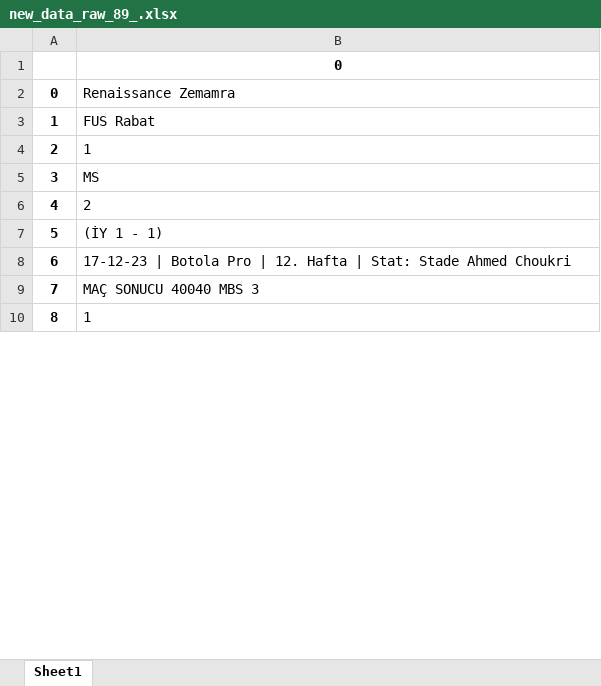
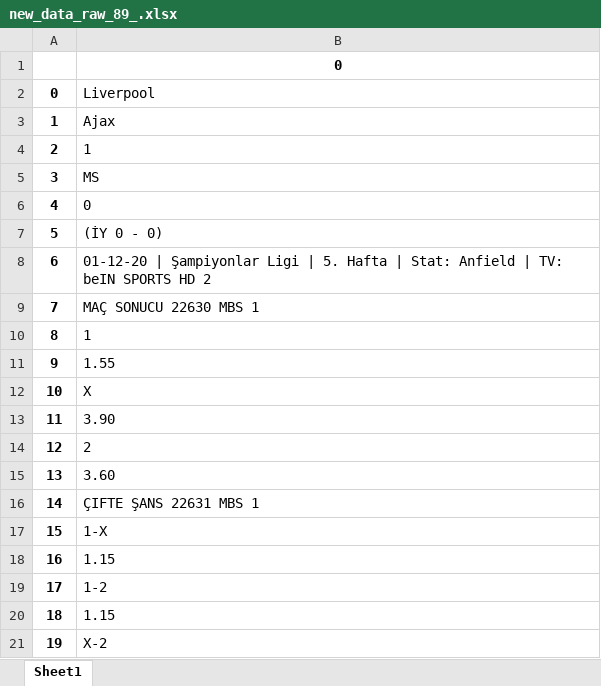
Before and after one commit to YkpDeMiR/mackolikNoteBook, an Excel workbook: data/new_data_raw_89_.xlsx, sheet Sheet1, drawn as a sheet; only a part is shown; the shorter side is filled out with more unchanged rows; values as stored, in another font and other column widths than the file's, no borders; addresses are those after the commit; the diff covers the shown part only; the diff names each change by its address in the sheet, - before the commit and + after, or states it on an @@ line.

```diff
--- a/data/new_data_raw_89_.xlsx (sheet Sheet1)
+++ b/data/new_data_raw_89_.xlsx (sheet Sheet1)
-B2: Renaissance Zemamra
+B2: Liverpool
-B3: FUS Rabat
+B3: Ajax
+row 6: 4 | 0
+row 7: 5 | (İY 0 - 0)
+row 8: 6 | 01-12-20 | Şampiyonlar Ligi | 5. Hafta | Stat: Anfield | TV: beIN SPORTS HD 2
+row 9: 7 | MAÇ SONUCU 22630 MBS 1
@@ row 61 moved to row 10: 8 @@
+row 11: 9 | 1.55
@@ row 63 moved to row 12: 10 @@
+row 13: 11 | 3.90
@@ column A renumbered between rows 14 and 334 @@
-B15: (İY 1 - 1)
+B15: 3.60
-B16: 17-12-23 | Botola Pro | 12. Hafta | Stat: Stade Ahmed Choukri
+B16: ÇIFTE ŞANS 22631 MBS 1
-B17: MAÇ SONUCU 40040 MBS 3
+B17: 1-X
+row 18: 16 | 1.15
@@ row 56 moved to row 19: 17 @@
+row 20: 18 | 1.15
@@ row 58 moved to row 21: 19 @@
```
Also changed, not shown: 208 added rows, 72 removed rows, 58 moved rows and 31 edited cells elsewhere in this sheet, data/df_all_cleaned_games.xlsx, data/new_data_raw_83_.xlsx, 35 other files.
